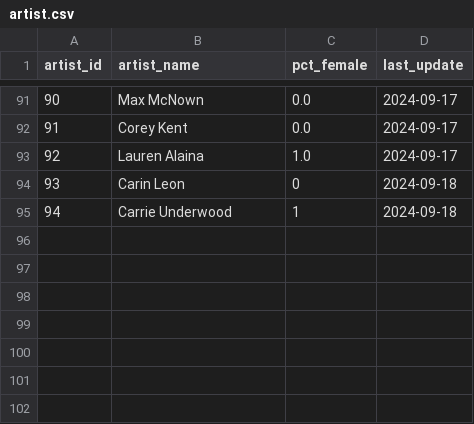
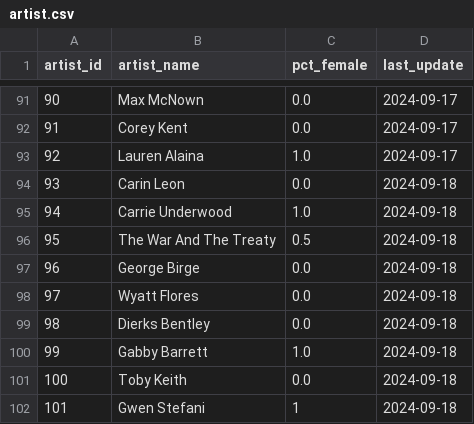
Before and after one commit to jwmanahan/billboard, a CSV file: source_data/artist.csv, drawn as a sheet; only a part is shown, gaps mark what is left out.

```diff
--- a/source_data/artist.csv
+++ b/source_data/artist.csv
@@ -93,3 +93,10 @@ artist_id,artist_name,pct_female,last_update
 92,Lauren Alaina,1.0,2024-09-17
-93,Carin Leon,0,2024-09-18
-94,Carrie Underwood,1,2024-09-18
+93,Carin Leon,0.0,2024-09-18
+94,Carrie Underwood,1.0,2024-09-18
+95,The War And The Treaty,0.5,2024-09-18
+96,George Birge,0.0,2024-09-18
+97,Wyatt Flores,0.0,2024-09-18
+98,Dierks Bentley,0.0,2024-09-18
+99,Gabby Barrett,1.0,2024-09-18
+100,Toby Keith,0.0,2024-09-18
+101,Gwen Stefani,1,2024-09-18
```
Also changed, not shown: source_data/song.csv, source_data/song_to_artist.csv, 3 other files.
